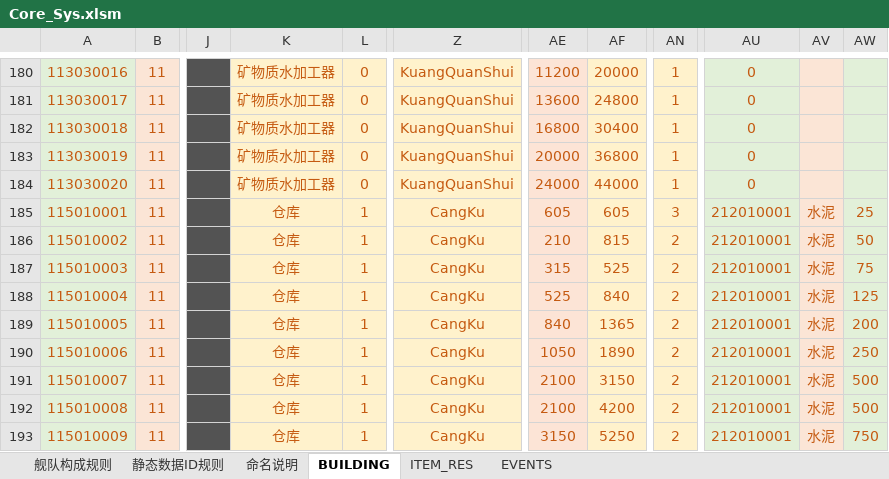
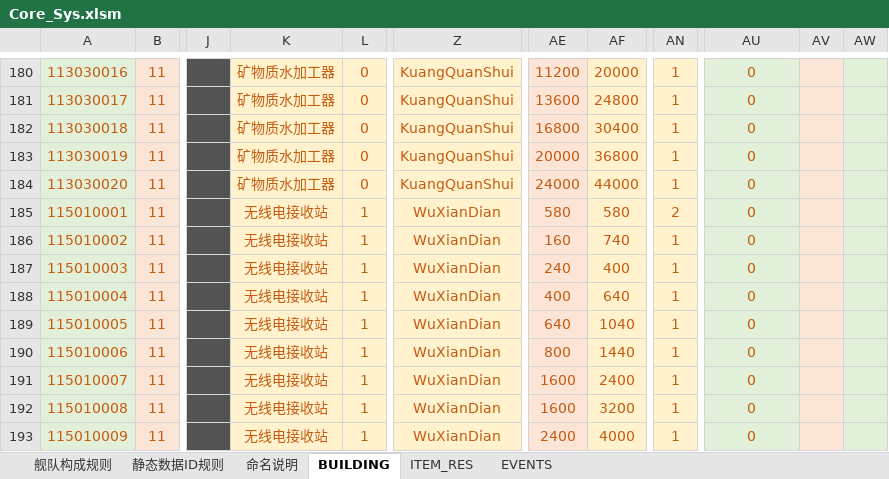
Before and after one commit to Wen1995/Project60D, an Excel workbook: tools/excelGen/xls/Core_Sys.xlsm, sheet BUILDING, drawn as a sheet; only a part is shown, gaps mark what is left out; values as stored, in another font and other column widths than the file's, no borders; the diff covers the shown part only; the diff names each change by its address in the sheet, - before the commit and + after, or states it on an @@ line.

```diff
--- a/tools/excelGen/xls/Core_Sys.xlsm (sheet BUILDING)
+++ b/tools/excelGen/xls/Core_Sys.xlsm (sheet BUILDING)
-K185:K193: 仓库
+K185:K193: 无线电接收站
-Z185:Z193: CangKu
+Z185:Z193: WuXianDian
-AE185: 605
+AE185: 580
-AF185: 605
+AF185: 580
-AN185: 3
+AN185: 2
-AU185:AU193: 212010001
+AU185:AU193: 0
-AV185:AV193: 水泥
+AV185:AV193: (empty)
-AW185: 25
+AW185: (empty)
-AE186: 210
+AE186: 160
-AF186: 815
+AF186: 740
-AN186:AN193: 2
+AN186:AN193: 1
-AW186: 50
+AW186: (empty)
-AE187: 315
+AE187: 240
-AF187: 525
+AF187: 400
-AW187: 75
+AW187: (empty)
-AE188: 525
+AE188: 400
-AF188: 840
+AF188: 640
-AW188: 125
+AW188: (empty)
-AE189: 840
+AE189: 640
-AF189: 1365
+AF189: 1040
-AW189: 200
+AW189: (empty)
-AE190: 1050
+AE190: 800
-AF190: 1890
+AF190: 1440
-AW190: 250
+AW190: (empty)
-AE191:AE192: 2100
+AE191:AE192: 1600
-AF191: 3150
+AF191: 2400
-AW191:AW192: 500
+AW191:AW192: (empty)
-AF192: 4200
+AF192: 3200
-AE193: 3150
+AE193: 2400
-AF193: 5250
+AF193: 4000
-AW193: 750
+AW193: (empty)
```
Also changed, not shown: 20 added rows and 503 edited cells elsewhere in this sheet, sheet ITEM_RES, formulas that keep their value, tools/excelGen/xls/Bldg_Func.xlsm, 11 other files.
